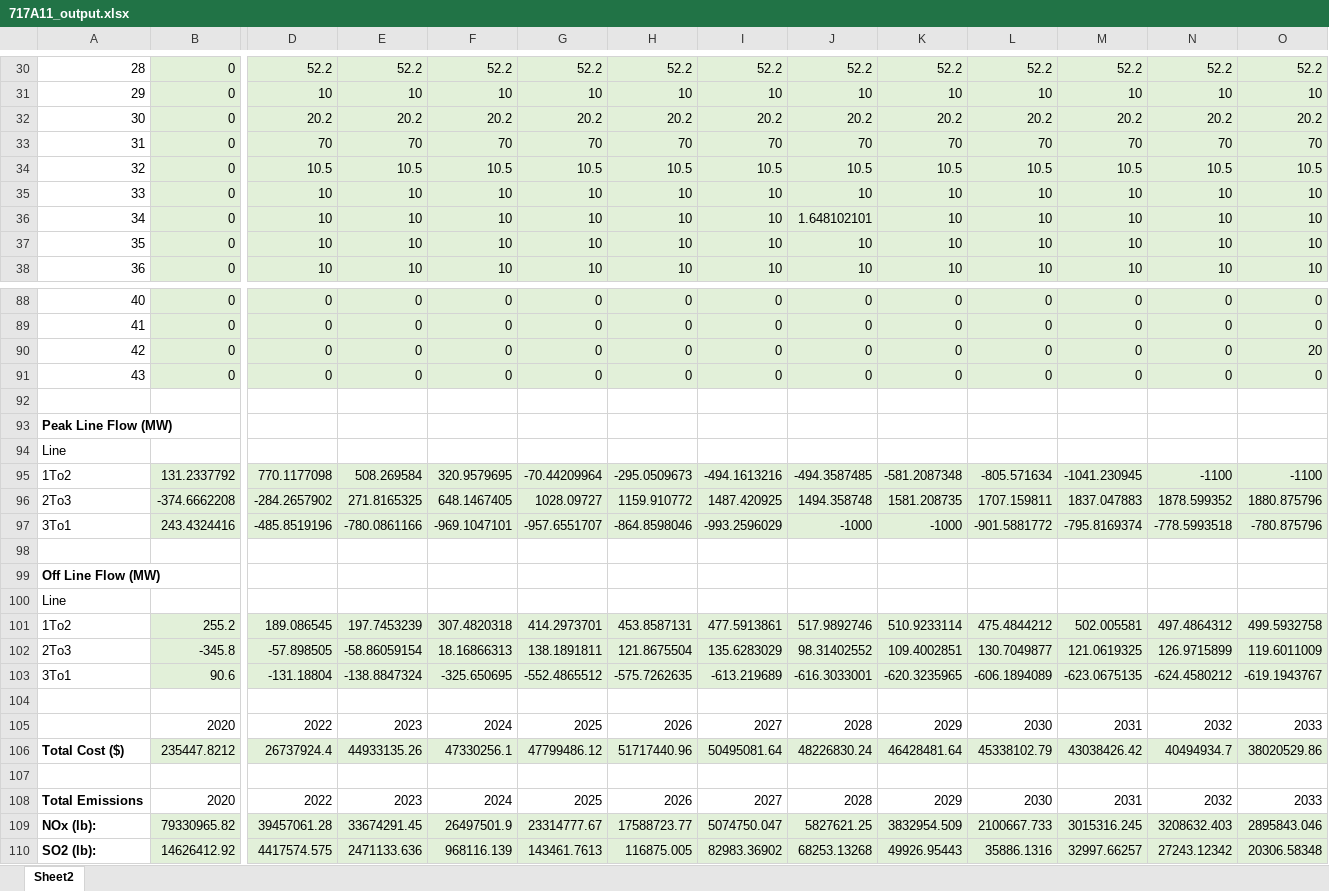
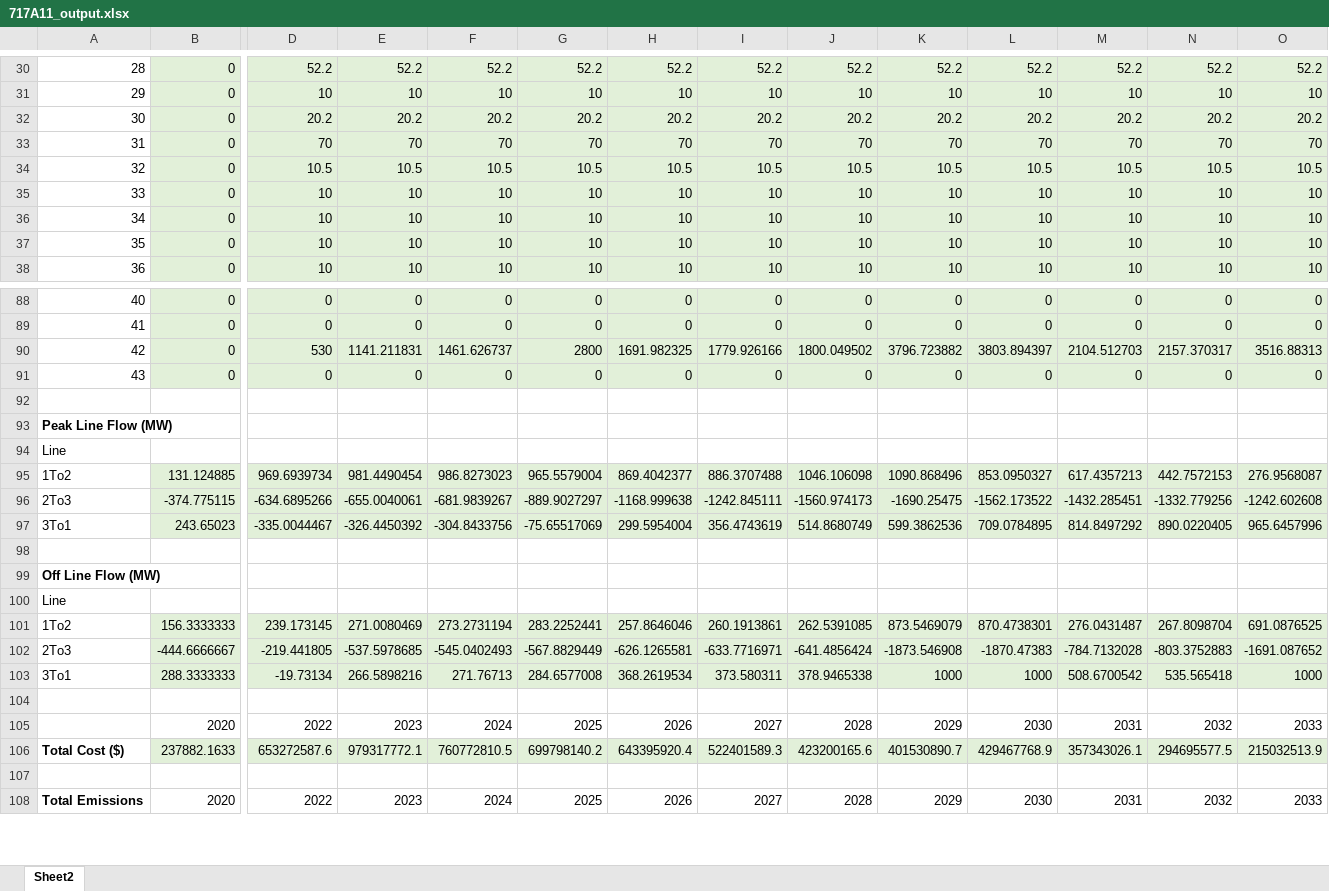
Before and after one commit to jawessel/ENV717A11, an Excel workbook: 717A11_output.xlsx, sheet Sheet2, drawn as a sheet; only a part is shown, gaps mark what is left out; values as stored, in another font and other column widths than the file's, no borders; removed rows and columns are numbered as before the commit, all else as after; rows hold the shown columns only; the diff covers the shown part only; the diff names each change by its address in the sheet, - before the commit and + after, or states it on an @@ line.

Commit message:
Update 717A11_output.xlsx

```diff
--- a/717A11_output.xlsx (sheet Sheet2)
+++ b/717A11_output.xlsx (sheet Sheet2)
-J36: 1.648102101
+J36: 10
-row 90: 42 | 0 | 0 | 0 | 0 | 0 | 0 | 0 | 0 | 0 | 0 | 0 | 0 | 20
+row 90: 42 | 0 | 530 | 1141.211831 | 1461.626737 | 2800 | 1691.982325 | 1779.926166 | 1800.049502 | 3796.723882 | 3803.894397 | 2104.512703 | 2157.370317 | 3516.88313
-row 95: 1To2 | 131.2337792 | 770.1177098 | 508.269584 | 320.9579695 | -70.44209964 | -295.0509673 | -494.1613216 | -494.3587485 | -581.2087348 | -805.571634 | -1041.230945 | -1100 | -1100
-row 96: 2To3 | -374.6662208 | -284.2657902 | 271.8165325 | 648.1467405 | 1028.09727 | 1159.910772 | 1487.420925 | 1494.358748 | 1581.208735 | 1707.159811 | 1837.047883 | 1878.599352 | 1880.875796
-row 97: 3To1 | 243.4324416 | -485.8519196 | -780.0861166 | -969.1047101 | -957.6551707 | -864.8598046 | -993.2596029 | -1000 | -1000 | -901.5881772 | -795.8169374 | -778.5993518 | -780.875796
+row 95: 1To2 | 131.124885 | 969.6939734 | 981.4490454 | 986.8273023 | 965.5579004 | 869.4042377 | 886.3707488 | 1046.106098 | 1090.868496 | 853.0950327 | 617.4357213 | 442.7572153 | 276.9568087
+row 96: 2To3 | -374.775115 | -634.6895266 | -655.0040061 | -681.9839267 | -889.9027297 | -1168.999638 | -1242.845111 | -1560.974173 | -1690.25475 | -1562.173522 | -1432.285451 | -1332.779256 | -1242.602608
+row 97: 3To1 | 243.65023 | -335.0044467 | -326.4450392 | -304.8433756 | -75.65517069 | 299.5954004 | 356.4743619 | 514.8680749 | 599.3862536 | 709.0784895 | 814.8497292 | 890.0220405 | 965.6457996
-row 101: 1To2 | 255.2 | 189.086545 | 197.7453239 | 307.4820318 | 414.2973701 | 453.8587131 | 477.5913861 | 517.9892746 | 510.9233114 | 475.4844212 | 502.005581 | 497.4864312 | 499.5932758
-row 102: 2To3 | -345.8 | -57.898505 | -58.86059154 | 18.16866313 | 138.1891811 | 121.8675504 | 135.6283029 | 98.31402552 | 109.4002851 | 130.7049877 | 121.0619325 | 126.9715899 | 119.6011009
-row 103: 3To1 | 90.6 | -131.18804 | -138.8847324 | -325.650695 | -552.4865512 | -575.7262635 | -613.219689 | -616.3033001 | -620.3235965 | -606.1894089 | -623.0675135 | -624.4580212 | -619.1943767
+row 101: 1To2 | 156.3333333 | 239.173145 | 271.0080469 | 273.2731194 | 283.2252441 | 257.8646046 | 260.1913861 | 262.5391085 | 873.5469079 | 870.4738301 | 276.0431487 | 267.8098704 | 691.0876525
+row 102: 2To3 | -444.6666667 | -219.441805 | -537.5978685 | -545.0402493 | -567.8829449 | -626.1265581 | -633.7716971 | -641.4856424 | -1873.546908 | -1870.47383 | -784.7132028 | -803.3752883 | -1691.087652
+row 103: 3To1 | 288.3333333 | -19.73134 | 266.5898216 | 271.76713 | 284.6577008 | 368.2619534 | 373.580311 | 378.9465338 | 1000 | 1000 | 508.6700542 | 535.565418 | 1000
-row 106: Total Cost ($) | 235447.8212 | 26737924.4 | 44933135.26 | 47330256.1 | 47799486.12 | 51717440.96 | 50495081.64 | 48226830.24 | 46428481.64 | 45338102.79 | 43038426.42 | 40494934.7 | 38020529.86
+row 106: Total Cost ($) | 237882.1633 | 653272587.6 | 979317772.1 | 760772810.5 | 699798140.2 | 643395920.4 | 522401589.3 | 423200165.6 | 401530890.7 | 429467768.9 | 357343026.1 | 294695577.5 | 215032513.9
-row 109: NOx (lb): | 79330965.82 | 39457061.28 | 33674291.45 | 26497501.9 | 23314777.67 | 17588723.77 | 5074750.047 | 5827621.25 | 3832954.509 | 2100667.733 | 3015316.245 | 3208632.403 | 2895843.046
-row 110: SO2 (lb): | 14626412.92 | 4417574.575 | 2471133.636 | 968116.139 | 143461.7613 | 116875.005 | 82983.36902 | 68253.13268 | 49926.95443 | 35886.1316 | 32997.66257 | 27243.12342 | 20306.58348
```
Also changed, not shown: 11 added rows, 9 removed rows and 169 edited cells elsewhere in this sheet.
